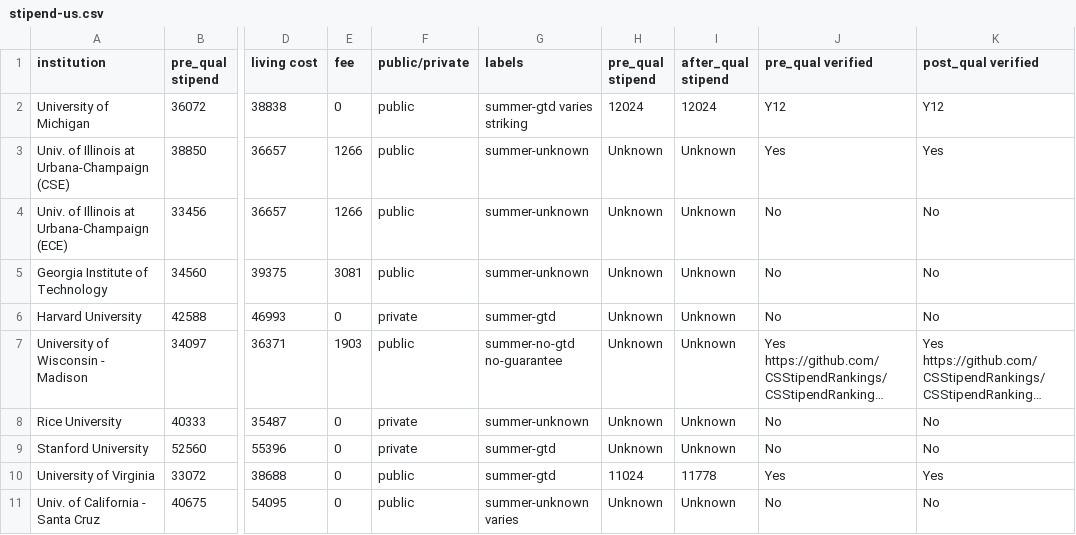
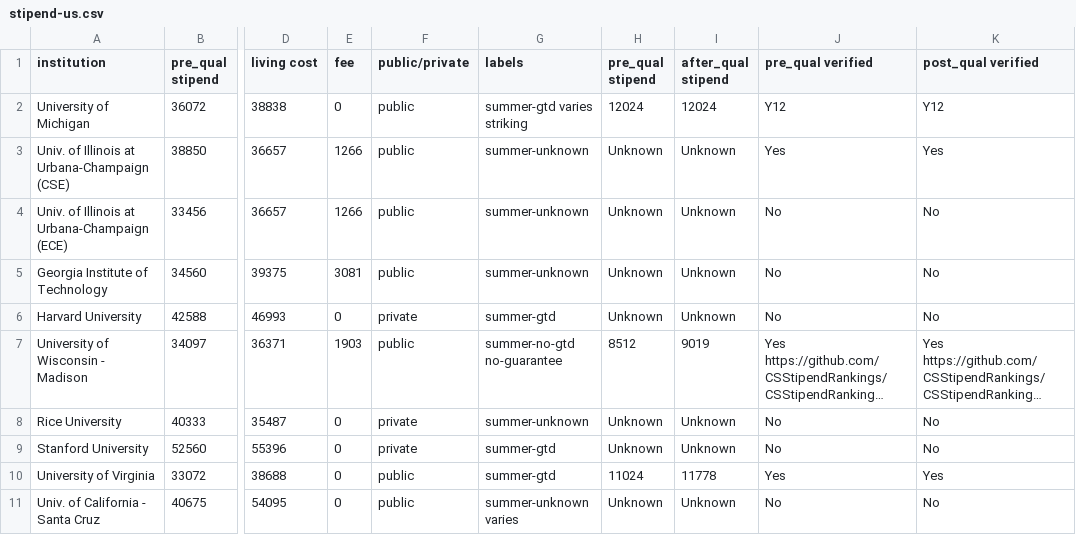
Before and after one commit to CSStipendRankings/CSStipendRankings, a CSV file: stipend-us.csv, drawn as a sheet; only a part is shown, gaps mark what is left out; long unchanged cells end in …; the diff names each change by its address in the sheet, - before the commit and + after, or states it on an @@ line.

Commit message:
update madison for summer stipends

```diff
--- a/stipend-us.csv
+++ b/stipend-us.csv
-H7 (pre_qual stipend): Unknown
+H7 (pre_qual stipend): 8512
-I7 (after_qual stipend): Unknown
+I7 (after_qual stipend): 9019
```
